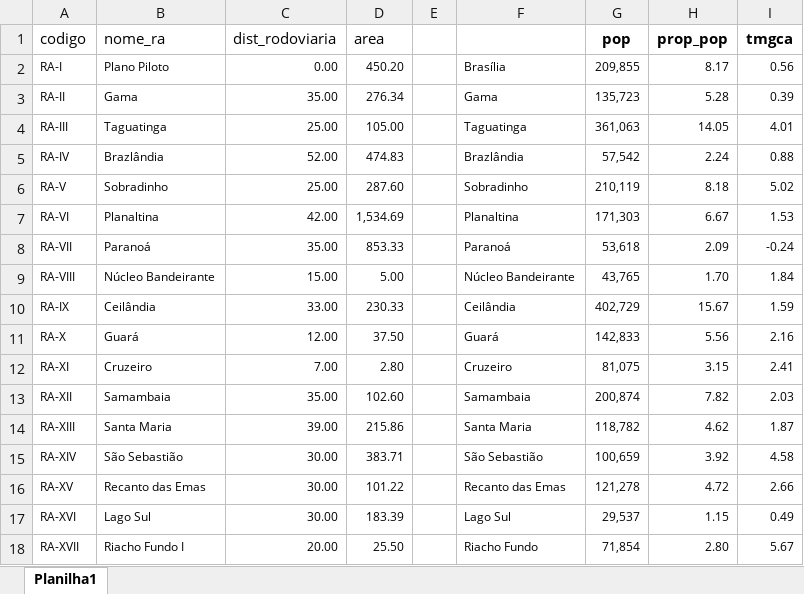
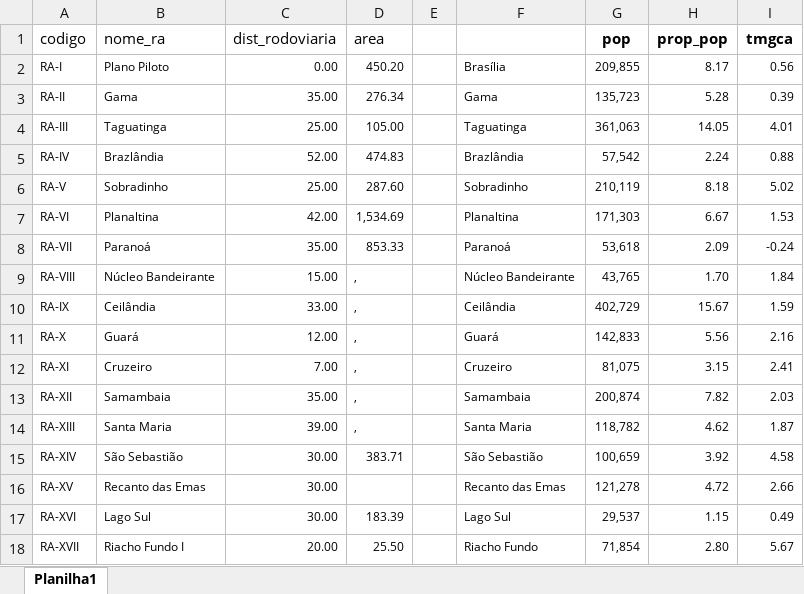
Before and after one commit to JP-Dias/analise-brt-emprego, an Excel workbook: build/Dados/base_psm.xlsx, sheet Planilha1, drawn as a sheet; only a part is shown; values as stored, in another font and other column widths than the file's, no borders; the diff names each change by its address in the sheet, - before the commit and + after, or states it on an @@ line.

Commit message:
atualiza_base_controles

```diff
--- a/build/Dados/base_psm.xlsx (sheet Planilha1)
+++ b/build/Dados/base_psm.xlsx (sheet Planilha1)
-D9 (area): 5.00
+D9 (area): ,
-D10 (area): 230.33
+D10 (area): ,
-D11 (area): 37.50
+D11 (area): ,
-D12 (area): 2.80
+D12 (area): ,
-D13 (area): 102.60
+D13 (area): ,
-D14 (area): 215.86
+D14 (area): ,
-D16 (area): 101.22
+D16 (area): (empty)
```
Also changed, not shown: 1 other file.
